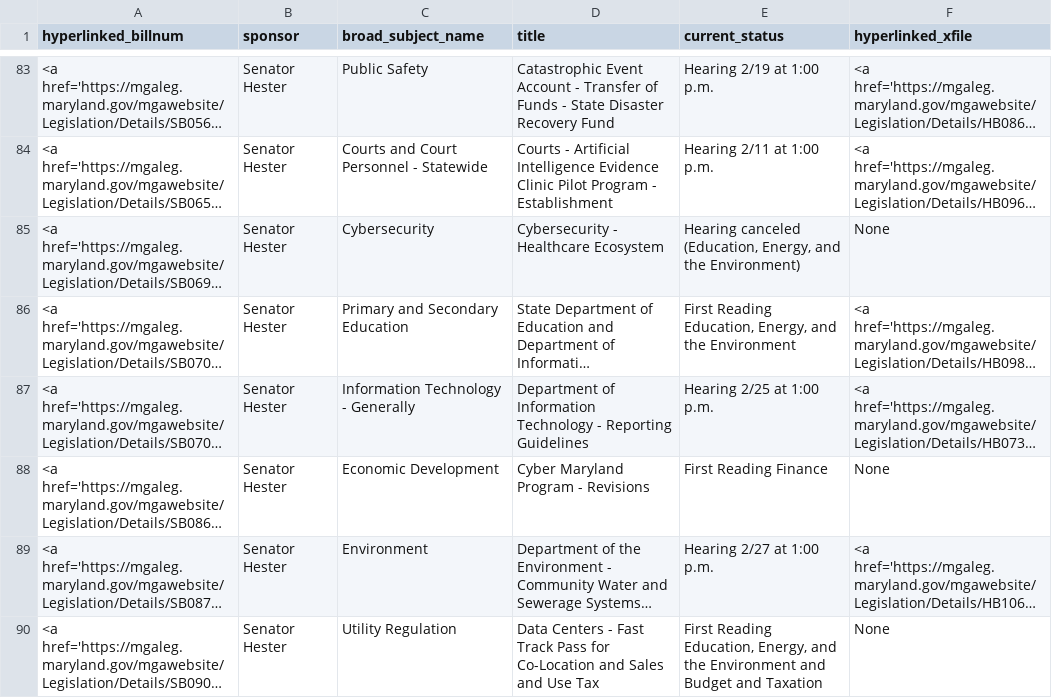
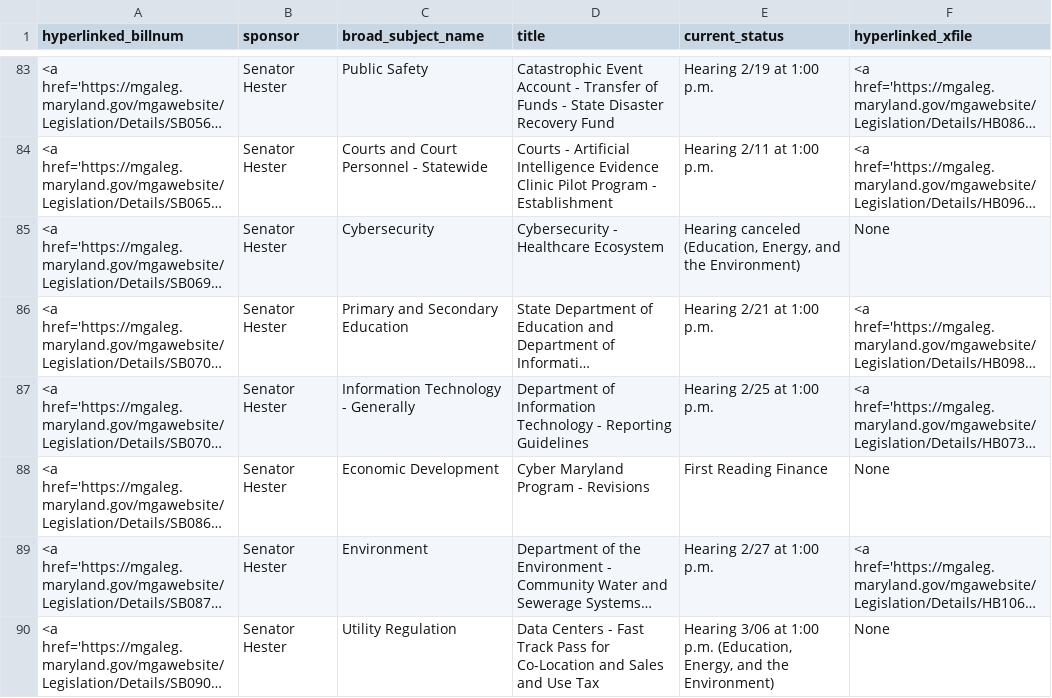
Before and after one commit to Baltimore-Sun/md-ga-bill-tracker, a CSV file: howtab.csv, drawn as a sheet; only a part is shown, gaps mark what is left out; long unchanged cells end in …; the diff covers the shown part only; the diff names each change by its address in the sheet, - before the commit and + after, or states it on an @@ line.

```diff
--- a/howtab.csv
+++ b/howtab.csv
-E86 (current_status): First Reading Education, Energy, and the Environment
+E86 (current_status): Hearing 2/21 at 1:00 p.m.
-E90 (current_status): First Reading Education, Energy, and the Environment and Budget and Taxation
+E90 (current_status): Hearing 3/06 at 1:00 p.m. (Education, Energy, and the Environment)
```
Also changed, not shown: 12 edited cells elsewhere in this file, aatab.csv, carrolltab.csv, 1 other file.
